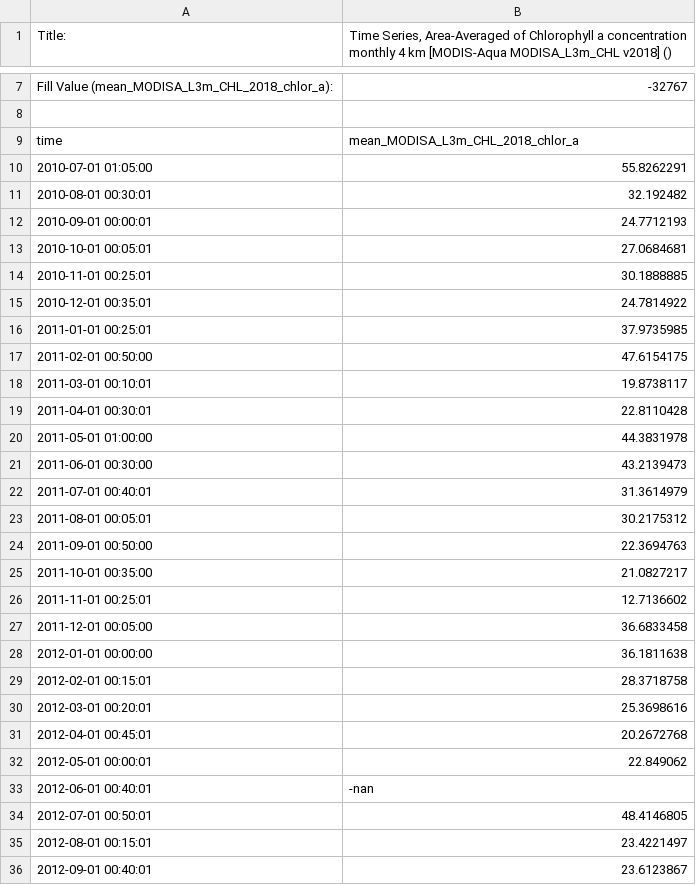
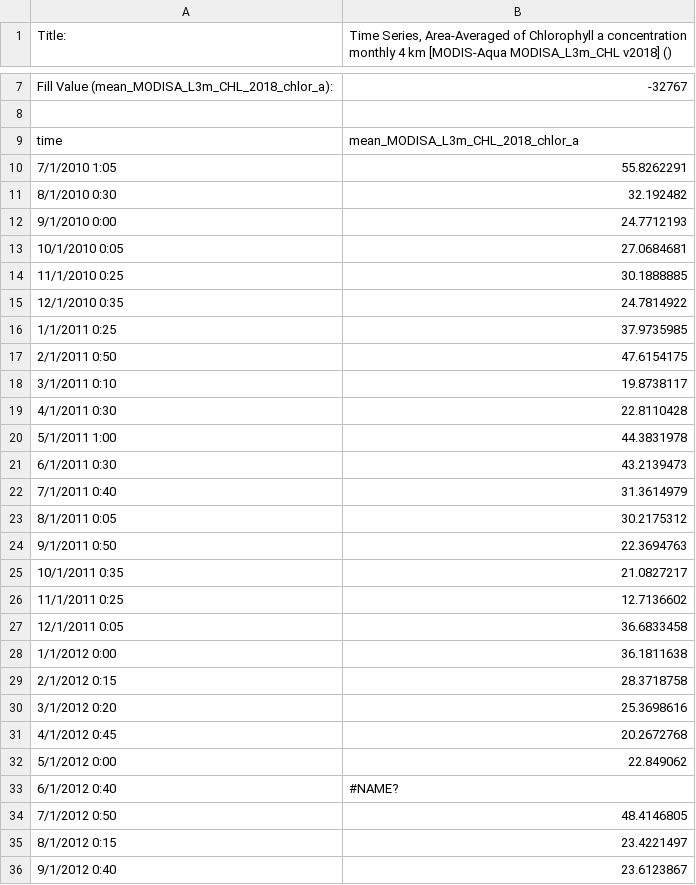
Before and after one commit to OkomoJacob/FinalYearProject, a CSV file: RESULTS/Day2/TimeSeries.MODISA_L3m_CHL_2018_chlor_a.20100701-20200831.33E_1S_34E_0S.csv, drawn as a sheet; only a part is shown, gaps mark what is left out; the diff covers the shown part only.

Commit message:
:camera:, wearly stages preliminary results, csv

```diff
--- a/RESULTS/Day2/TimeSeries.MODISA_L3m_CHL_2018_chlor_a.20100701-20200831.33E_1S_34E_0S.csv
+++ b/RESULTS/Day2/TimeSeries.MODISA_L3m_CHL_2018_chlor_a.20100701-20200831.33E_1S_34E_0S.csv
@@ -9,28 +9,28 @@ Fill Value (mean_MODISA_L3m_CHL_2018_chlor_a):, -32767
 time, mean_MODISA_L3m_CHL_2018_chlor_a
-2010-07-01 01:05:00,55.8262291
-2010-08-01 00:30:01,32.192482
-2010-09-01 00:00:01,24.7712193
-2010-10-01 00:05:01,27.0684681
-2010-11-01 00:25:01,30.1888885
-2010-12-01 00:35:01,24.7814922
-2011-01-01 00:25:01,37.9735985
-2011-02-01 00:50:00,47.6154175
-2011-03-01 00:10:01,19.8738117
-2011-04-01 00:30:01,22.8110428
-2011-05-01 01:00:00,44.3831978
-2011-06-01 00:30:00,43.2139473
-2011-07-01 00:40:01,31.3614979
-2011-08-01 00:05:01,30.2175312
-2011-09-01 00:50:00,22.3694763
-2011-10-01 00:35:00,21.0827217
-2011-11-01 00:25:01,12.7136602
-2011-12-01 00:05:00,36.6833458
-2012-01-01 00:00:00,36.1811638
-2012-02-01 00:15:01,28.3718758
-2012-03-01 00:20:01,25.3698616
-2012-04-01 00:45:01,20.2672768
-2012-05-01 00:00:01,22.849062
-2012-06-01 00:40:01,-nan
-2012-07-01 00:50:01,48.4146805
-2012-08-01 00:15:01,23.4221497
-2012-09-01 00:40:01,23.6123867
+7/1/2010 1:05,55.8262291
+8/1/2010 0:30,32.192482
+9/1/2010 0:00,24.7712193
+10/1/2010 0:05,27.0684681
+11/1/2010 0:25,30.1888885
+12/1/2010 0:35,24.7814922
+1/1/2011 0:25,37.9735985
+2/1/2011 0:50,47.6154175
+3/1/2011 0:10,19.8738117
+4/1/2011 0:30,22.8110428
+5/1/2011 1:00,44.3831978
+6/1/2011 0:30,43.2139473
+7/1/2011 0:40,31.3614979
+8/1/2011 0:05,30.2175312
+9/1/2011 0:50,22.3694763
+10/1/2011 0:35,21.0827217
+11/1/2011 0:25,12.7136602
+12/1/2011 0:05,36.6833458
+1/1/2012 0:00,36.1811638
+2/1/2012 0:15,28.3718758
+3/1/2012 0:20,25.3698616
+4/1/2012 0:45,20.2672768
+5/1/2012 0:00,22.849062
+6/1/2012 0:40,#NAME?
+7/1/2012 0:50,48.4146805
+8/1/2012 0:15,23.4221497
+9/1/2012 0:40,23.6123867
```
Also changed, not shown: 95 edited cells elsewhere in this file, 5 other files.
